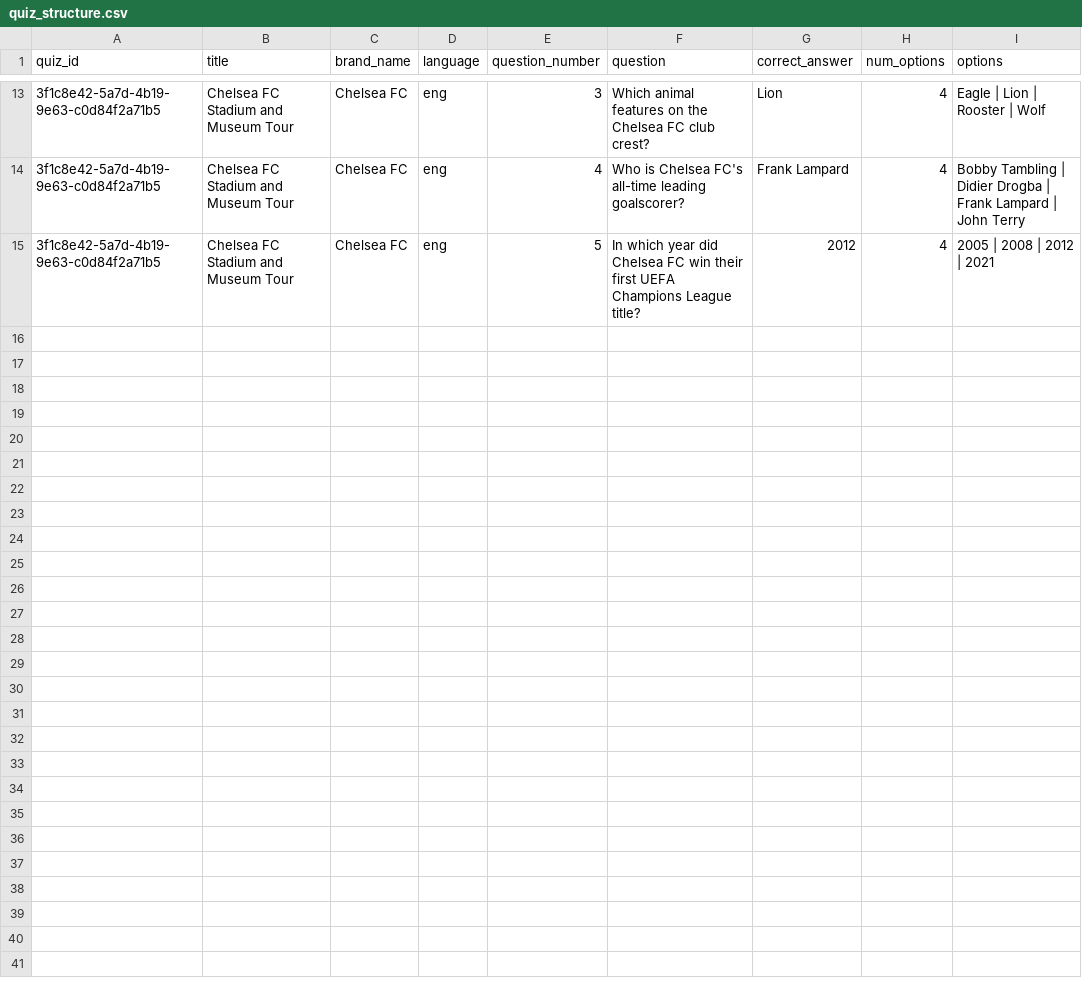
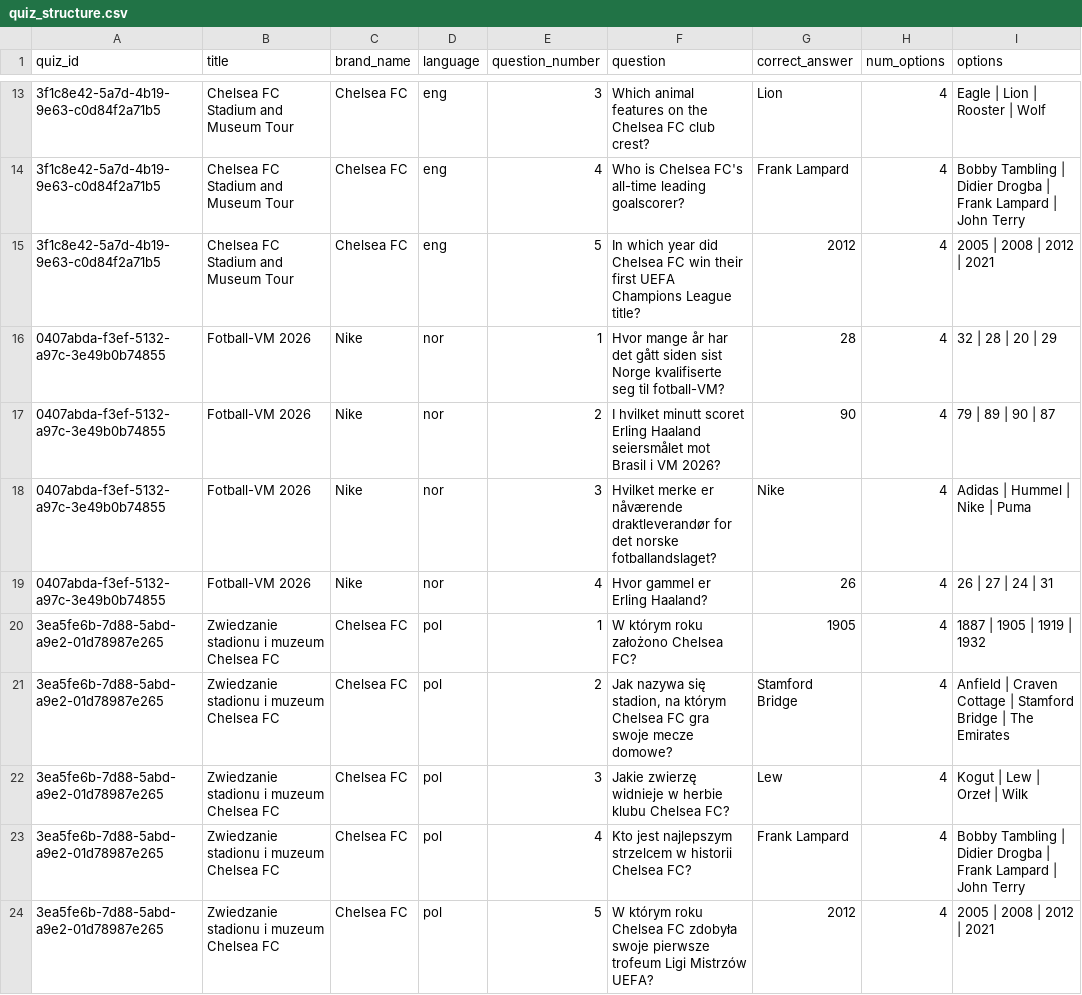
Before and after one commit to MilanMIBM/wxo-profile-discovery-flows, a CSV file: src/data/tables/quiz_structure.csv, drawn as a sheet; only a part is shown, gaps mark what is left out.

Commit message:
Additional test data samples, mongodb document handling helpers, additional widgets for presentation purpsoes
- Full deployed flow testing notebook from postgresql to mongodb upload
- two completed flows
- additional language output flexibility for the prize_detail_extraction flow
- upload, update and retrieval NoSQL helpers for mongodb
- additional data samples (two translated versions of the existing ones)
- minor adjustments in tls cert loading

```diff
--- a/src/data/tables/quiz_structure.csv
+++ b/src/data/tables/quiz_structure.csv
@@ -15 +15,10 @@
 "3f1c8e42-5a7d-4b19-9e63-c0d84f2a71b5","Chelsea FC Stadium and Museum Tour","Chelsea FC","eng",5,"In which year did Chelsea FC win their first UEFA Champions League title?","2012",4,"2005 | 2008 | 2012 | 2021"
+"0407abda-f3ef-5132-a97c-3e49b0b74855","Fotball-VM 2026","Nike","nor",1,"Hvor mange år har det gått siden sist Norge kvalifiserte seg til fotball-VM?","28",4,"32 | 28 | 20 | 29"
+"0407abda-f3ef-5132-a97c-3e49b0b74855","Fotball-VM 2026","Nike","nor",2,"I hvilket minutt scoret Erling Haaland seiersmålet mot Brasil i VM 2026?","90",4,"79 | 89 | 90 | 87"
+"0407abda-f3ef-5132-a97c-3e49b0b74855","Fotball-VM 2026","Nike","nor",3,"Hvilket merke er nåværende draktleverandør for det norske fotballandslaget?","Nike",4,"Adidas | Hummel | Nike | Puma"
+"0407abda-f3ef-5132-a97c-3e49b0b74855","Fotball-VM 2026","Nike","nor",4,"Hvor gammel er Erling Haaland?","26",4,"26 | 27 | 24 | 31"
+"3ea5fe6b-7d88-5abd-a9e2-01d78987e265","Zwiedzanie stadionu i muzeum Chelsea FC","Chelsea FC","pol",1,"W którym roku założono Chelsea FC?","1905",4,"1887 | 1905 | 1919 | 1932"
+"3ea5fe6b-7d88-5abd-a9e2-01d78987e265","Zwiedzanie stadionu i muzeum Chelsea FC","Chelsea FC","pol",2,"Jak nazywa się stadion, na którym Chelsea FC gra swoje mecze domowe?","Stamford Bridge",4,"Anfield | Craven Cottage | Stamford Bridge | The Emirates"
+"3ea5fe6b-7d88-5abd-a9e2-01d78987e265","Zwiedzanie stadionu i muzeum Chelsea FC","Chelsea FC","pol",3,"Jakie zwierzę widnieje w herbie klubu Chelsea FC?","Lew",4,"Kogut | Lew | Orzeł | Wilk"
+"3ea5fe6b-7d88-5abd-a9e2-01d78987e265","Zwiedzanie stadionu i muzeum Chelsea FC","Chelsea FC","pol",4,"Kto jest najlepszym strzelcem w historii Chelsea FC?","Frank Lampard",4,"Bobby Tambling | Didier Drogba | Frank Lampard | John Terry"
+"3ea5fe6b-7d88-5abd-a9e2-01d78987e265","Zwiedzanie stadionu i muzeum Chelsea FC","Chelsea FC","pol",5,"W którym roku Chelsea FC zdobyła swoje pierwsze trofeum Ligi Mistrzów UEFA?","2012",4,"2005 | 2008 | 2012 | 2021"
```
Also changed, not shown: src/data/tables/quiz_meta.csv, 19 other files.
